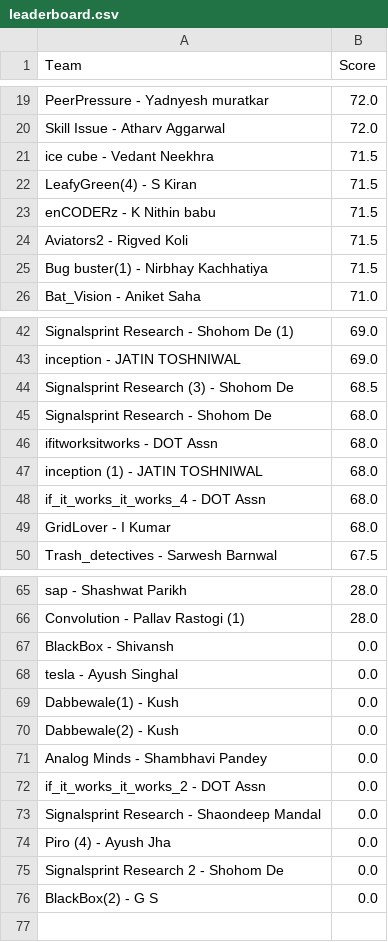
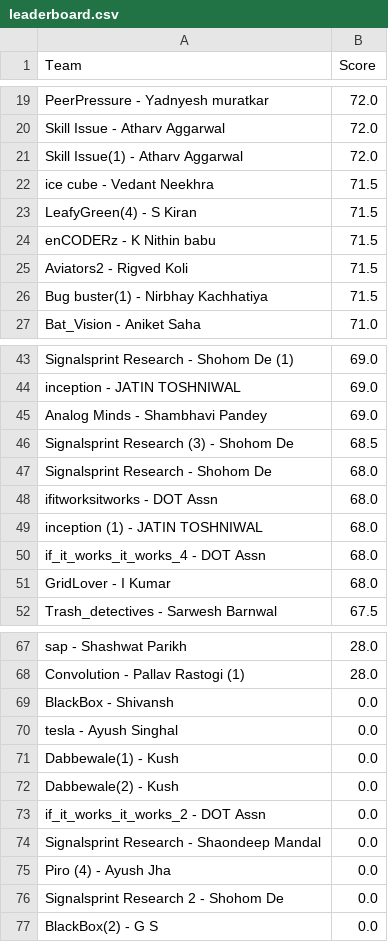
Before and after one commit to Akshat221005/dmc-leaderboard, a CSV file: leaderboard.csv, drawn as a sheet; only a part is shown, gaps mark what is left out; removed rows and columns are numbered as before the commit, all else as after; the diff names each change by its address in the sheet, - before the commit and + after, or states it on an @@ line.

Commit message:
auto update leaderboard

```diff
--- a/leaderboard.csv
+++ b/leaderboard.csv
+row 21: Skill Issue(1) - Atharv Aggarwal | 72.0
+row 45: Analog Minds - Shambhavi Pandey | 69.0
-row 71: Analog Minds - Shambhavi Pandey | 0.0
```
Also changed, not shown: 1 other file.
